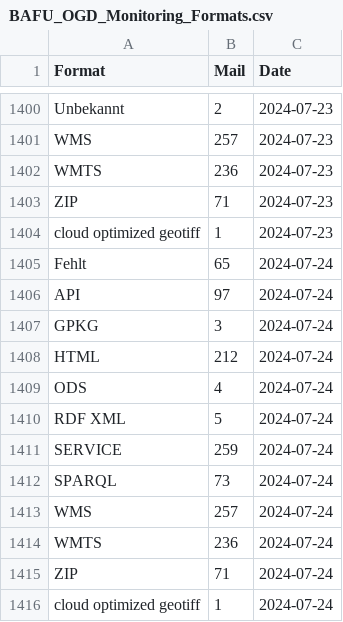
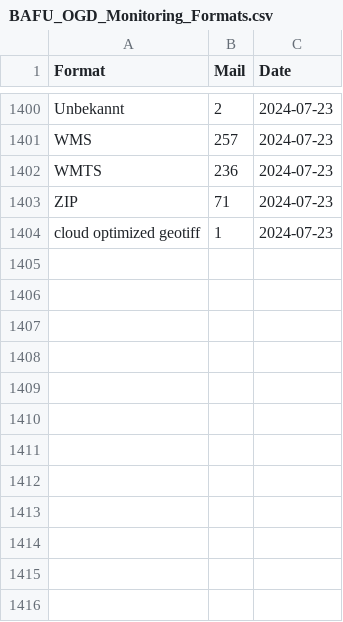
Before and after one commit to nrohrbach/OGD_Monitoring_BAFU, a CSV file: data/BAFU_OGD_Monitoring_Formats.csv, drawn as a sheet; only a part is shown, gaps mark what is left out; the diff names each change by its address in the sheet, - before the commit and + after, or states it on an @@ line.

Commit message:
Update BAFU_OGD_Monitoring_Formats.csv

```diff
--- a/data/BAFU_OGD_Monitoring_Formats.csv
+++ b/data/BAFU_OGD_Monitoring_Formats.csv
-row 1405: Fehlt | 65 | 2024-07-24
-row 1406: API | 97 | 2024-07-24
-row 1407: GPKG | 3 | 2024-07-24
-row 1408: HTML | 212 | 2024-07-24
-row 1409: ODS | 4 | 2024-07-24
-row 1410: RDF XML | 5 | 2024-07-24
-row 1411: SERVICE | 259 | 2024-07-24
-row 1412: SPARQL | 73 | 2024-07-24
-row 1413: WMS | 257 | 2024-07-24
-row 1414: WMTS | 236 | 2024-07-24
-row 1415: ZIP | 71 | 2024-07-24
-row 1416: cloud optimized geotiff | 1 | 2024-07-24
```
